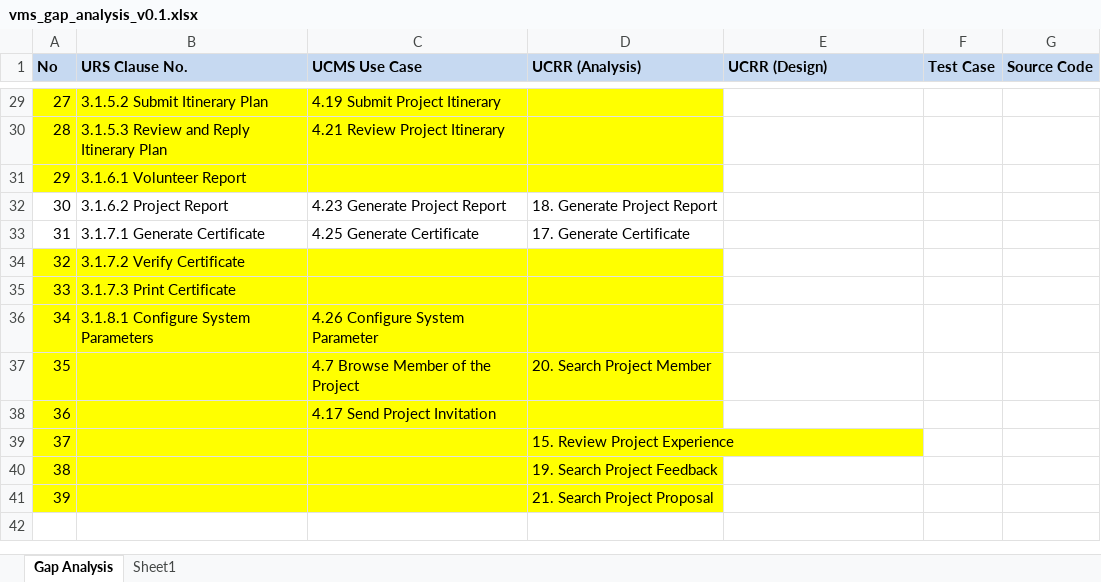
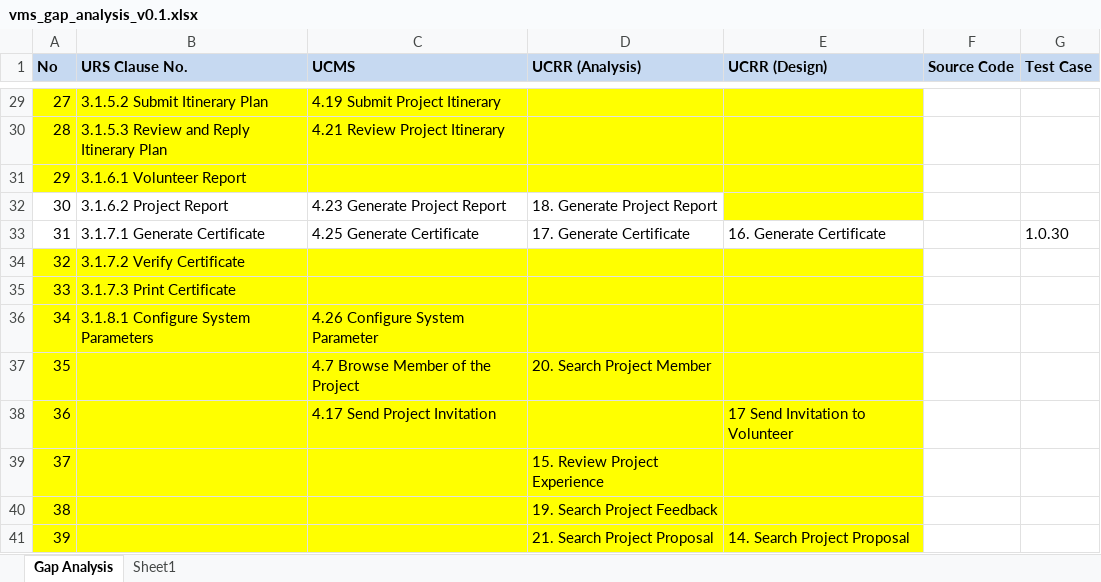
Before and after one commit to imireasa/mtech-se18-t08s, an Excel workbook: docs/W-9 Working Document/W-9.2 Requirements/vms_gap_analysis_v0.1.xlsx, sheet Gap Analysis, drawn as a sheet; only a part is shown, gaps mark what is left out; values as stored, in another font and other column widths than the file's, no borders; removed rows and columns are numbered as before the commit, all else as after; the diff covers the shown part only; the diff names each change by its address in the sheet, - before the commit and + after, or states it on an @@ line.

Commit message:
add ucrr(d) and test cases

```diff
--- a/docs/W-9 Working Document/W-9.2 Requirements/vms_gap_analysis_v0.1.xlsx (sheet Gap Analysis)
+++ b/docs/W-9 Working Document/W-9.2 Requirements/vms_gap_analysis_v0.1.xlsx (sheet Gap Analysis)
-column F (Test Case), empty
+column G (Test Case), row 33: 1.0.30
-C1: UCMS Use Case
+C1: UCMS
-E29:E32 fill: none
+E29:E32 fill: #FFFF00
-E33 (UCRR (Design)): (empty)
+E33 (UCRR (Design)): 16. Generate Certificate
-E34:E41 fill: none
+E34:E41 fill: #FFFF00
-E38 (UCRR (Design)): (empty)
+E38 (UCRR (Design)): 17 Send Invitation to Volunteer
-E41 (UCRR (Design)): (empty)
+E41 (UCRR (Design)): 14. Search Project Proposal
```
Also changed, not shown: 18 edited cells and cell formats elsewhere in this sheet.
